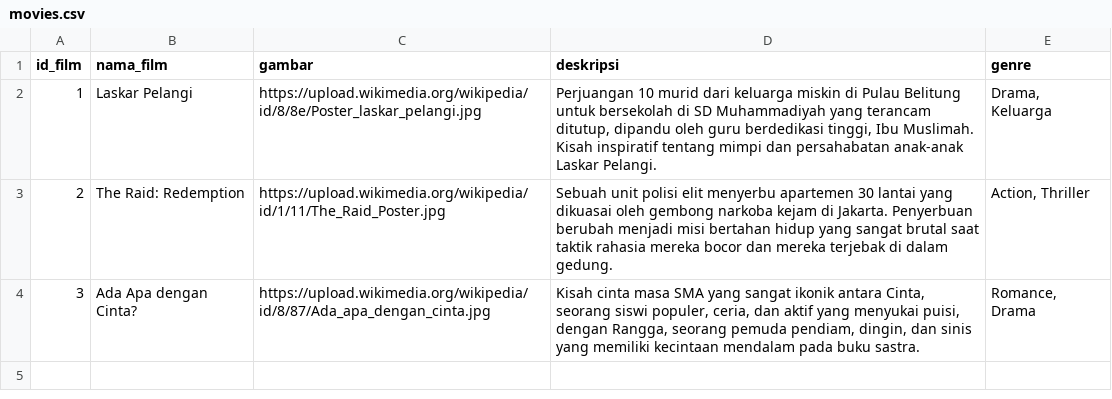
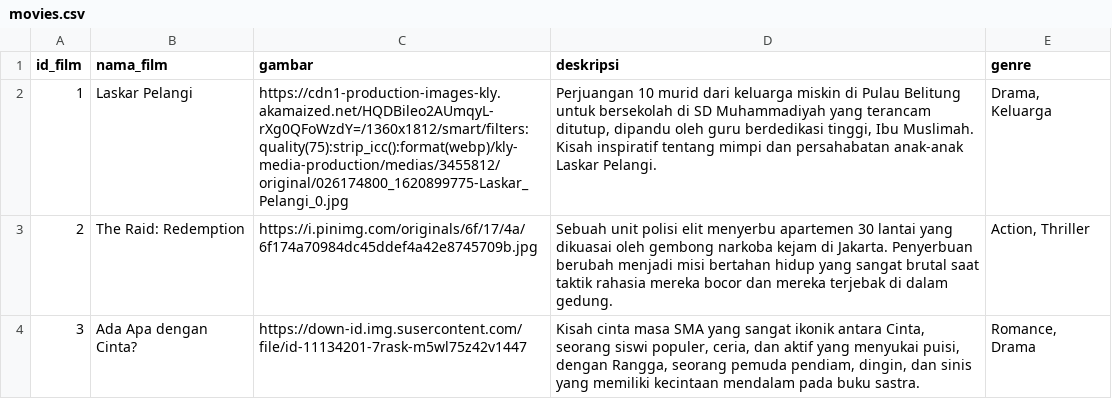
Before and after one commit to helmisaid/nlp_film_review_summarization, a CSV file: data/processed/movies.csv, drawn as a sheet.

Commit message:
udpdate dummy data

```diff
--- a/data/processed/movies.csv
+++ b/data/processed/movies.csv
@@ -1,4 +1,4 @@
 id_film,nama_film,gambar,deskripsi,genre
-1,Laskar Pelangi,https://upload.wikimedia.org/wikipedia/id/8/8e/Poster_laskar_pelangi.jpg,"Perjuangan 10 murid dari keluarga miskin di Pulau Belitung untuk bersekolah di SD Muhammadiyah yang terancam ditutup, dipandu oleh guru berdedikasi tinggi, Ibu Muslimah. Kisah inspiratif tentang mimpi dan persahabatan anak-anak Laskar Pelangi.","Drama, Keluarga"
-2,The Raid: Redemption,https://upload.wikimedia.org/wikipedia/id/1/11/The_Raid_Poster.jpg,"Sebuah unit polisi elit menyerbu apartemen 30 lantai yang dikuasai oleh gembong narkoba kejam di Jakarta. Penyerbuan berubah menjadi misi bertahan hidup yang sangat brutal saat taktik rahasia mereka bocor dan mereka terjebak di dalam gedung.","Action, Thriller"
-3,Ada Apa dengan Cinta?,https://upload.wikimedia.org/wikipedia/id/8/87/Ada_apa_dengan_cinta.jpg,"Kisah cinta masa SMA yang sangat ikonik antara Cinta, seorang siswi populer, ceria, dan aktif yang menyukai puisi, dengan Rangga, seorang pemuda pendiam, dingin, dan sinis yang memiliki kecintaan mendalam pada buku sastra.","Romance, Drama"
+1,Laskar Pelangi,https://cdn1-production-images-kly.akamaized.net/HQDBileo2AUmqyL-rXg0QFoWzdY=/1360x1812/smart/filters:quality(75):strip_icc():format(webp)/kly-media-production/medias/3455812/original/026174800_1620899775-Laskar_Pelangi_0.jpg,"Perjuangan 10 murid dari keluarga miskin di Pulau Belitung untuk bersekolah di SD Muhammadiyah yang terancam ditutup, dipandu oleh guru berdedikasi tinggi, Ibu Muslimah. Kisah inspiratif tentang mimpi dan persahabatan anak-anak Laskar Pelangi.","Drama, Keluarga"
+2,The Raid: Redemption,https://i.pinimg.com/originals/6f/17/4a/6f174a70984dc45ddef4a42e8745709b.jpg,"Sebuah unit polisi elit menyerbu apartemen 30 lantai yang dikuasai oleh gembong narkoba kejam di Jakarta. Penyerbuan berubah menjadi misi bertahan hidup yang sangat brutal saat taktik rahasia mereka bocor dan mereka terjebak di dalam gedung.","Action, Thriller"
+3,Ada Apa dengan Cinta?,https://down-id.img.susercontent.com/file/id-11134201-7rask-m5wl75z42v1447,"Kisah cinta masa SMA yang sangat ikonik antara Cinta, seorang siswi populer, ceria, dan aktif yang menyukai puisi, dengan Rangga, seorang pemuda pendiam, dingin, dan sinis yang memiliki kecintaan mendalam pada buku sastra.","Romance, Drama"
```
Also changed, not shown: 1 other file.
